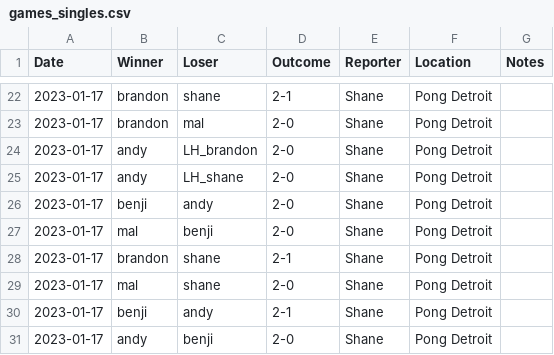
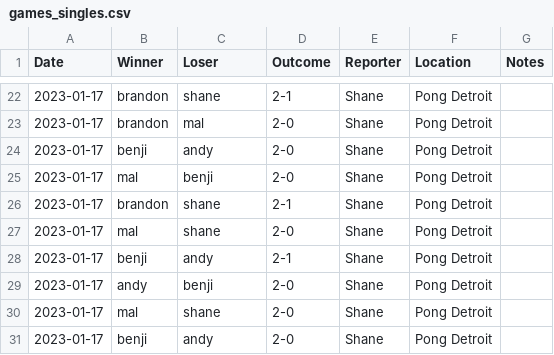
Before and after one commit to nutratech/pong_ratings, a CSV file: pong/data/games_singles.csv, drawn as a sheet; only a part is shown, gaps mark what is left out; the shorter side is filled out with more unchanged rows; the diff names each change by its address in the sheet, - before the commit and + after, or states it on an @@ line.

Commit message:
delete LH_ games

```diff
--- a/pong/data/games_singles.csv
+++ b/pong/data/games_singles.csv
-row 24: 2023-01-17 | andy | LH_brandon | 2-0 | Shane | Pong Detroit
-row 25: 2023-01-17 | andy | LH_shane | 2-0 | Shane | Pong Detroit
```
